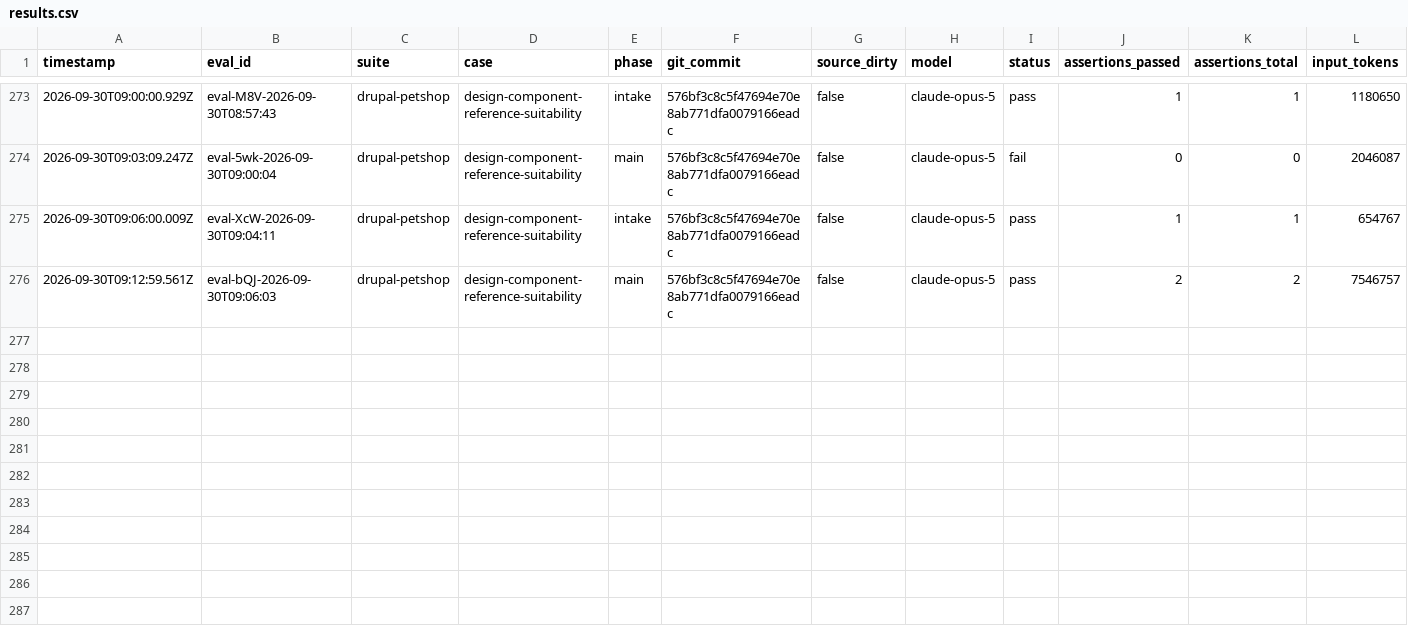
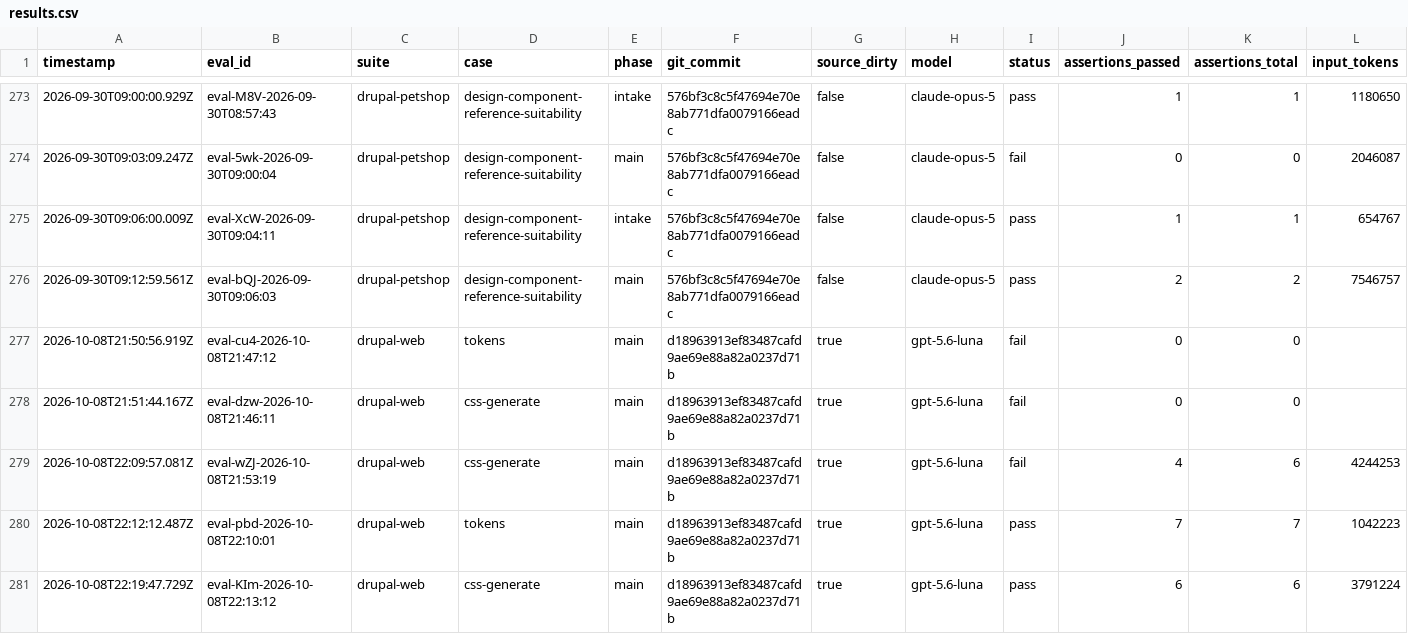
Before and after one commit to pen-drop/designbook, a CSV file: promptfoo/results.csv, drawn as a sheet; only a part is shown, gaps mark what is left out; rows hold the shown columns only; the diff names each change by its address in the sheet, - before the commit and + after, or states it on an @@ line.

Commit message:
fix: render semantic typography tokens and emit --font-weight (#182)
Merged-by: GAIA
ref:DESIGNBOOK-78

```diff
--- a/promptfoo/results.csv
+++ b/promptfoo/results.csv
+row 277: 2026-10-08T21:50:56.919Z | eval-cu4-2026-10-08T21:47:12 | drupal-web | tokens | main | d18963913ef83487cafd9ae69e88a82a0237d71b | true | gpt-5.6-luna | fail | 0 | 0
+row 278: 2026-10-08T21:51:44.167Z | eval-dzw-2026-10-08T21:46:11 | drupal-web | css-generate | main | d18963913ef83487cafd9ae69e88a82a0237d71b | true | gpt-5.6-luna | fail | 0 | 0
+row 279: 2026-10-08T22:09:57.081Z | eval-wZJ-2026-10-08T21:53:19 | drupal-web | css-generate | main | d18963913ef83487cafd9ae69e88a82a0237d71b | true | gpt-5.6-luna | fail | 4 | 6 | 4244253
+row 280: 2026-10-08T22:12:12.487Z | eval-pbd-2026-10-08T22:10:01 | drupal-web | tokens | main | d18963913ef83487cafd9ae69e88a82a0237d71b | true | gpt-5.6-luna | pass | 7 | 7 | 1042223
+row 281: 2026-10-08T22:19:47.729Z | eval-KIm-2026-10-08T22:13:12 | drupal-web | css-generate | main | d18963913ef83487cafd9ae69e88a82a0237d71b | true | gpt-5.6-luna | pass | 6 | 6 | 3791224
```
Also changed, not shown: 5 other files.
